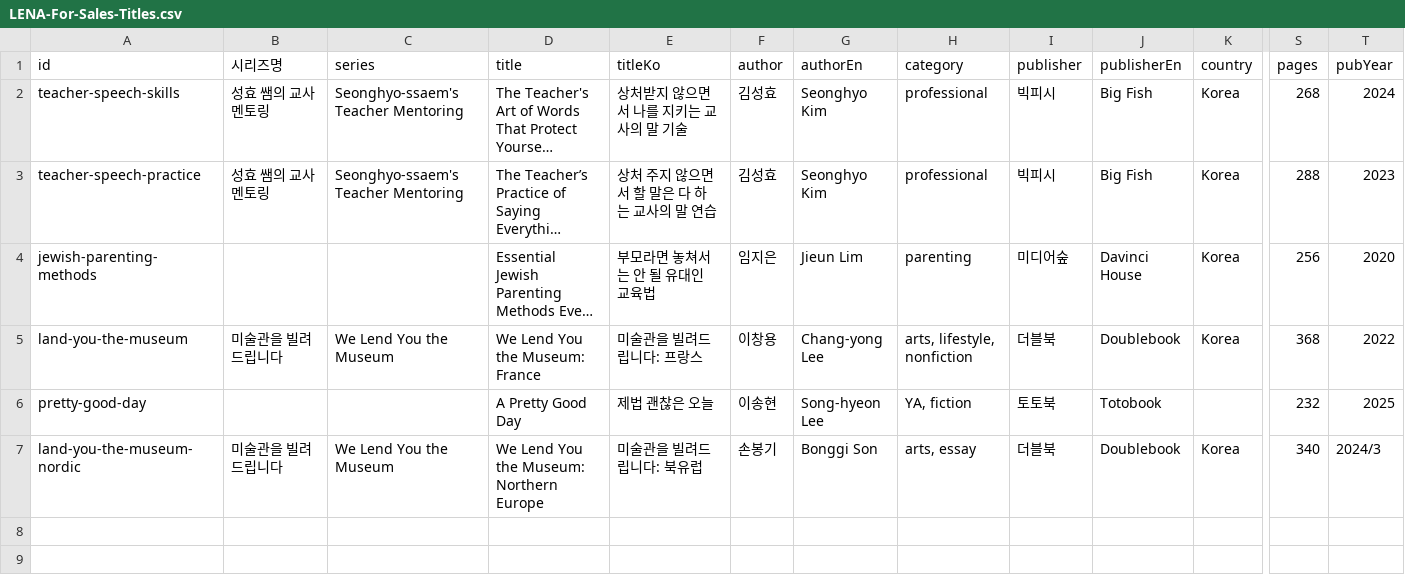
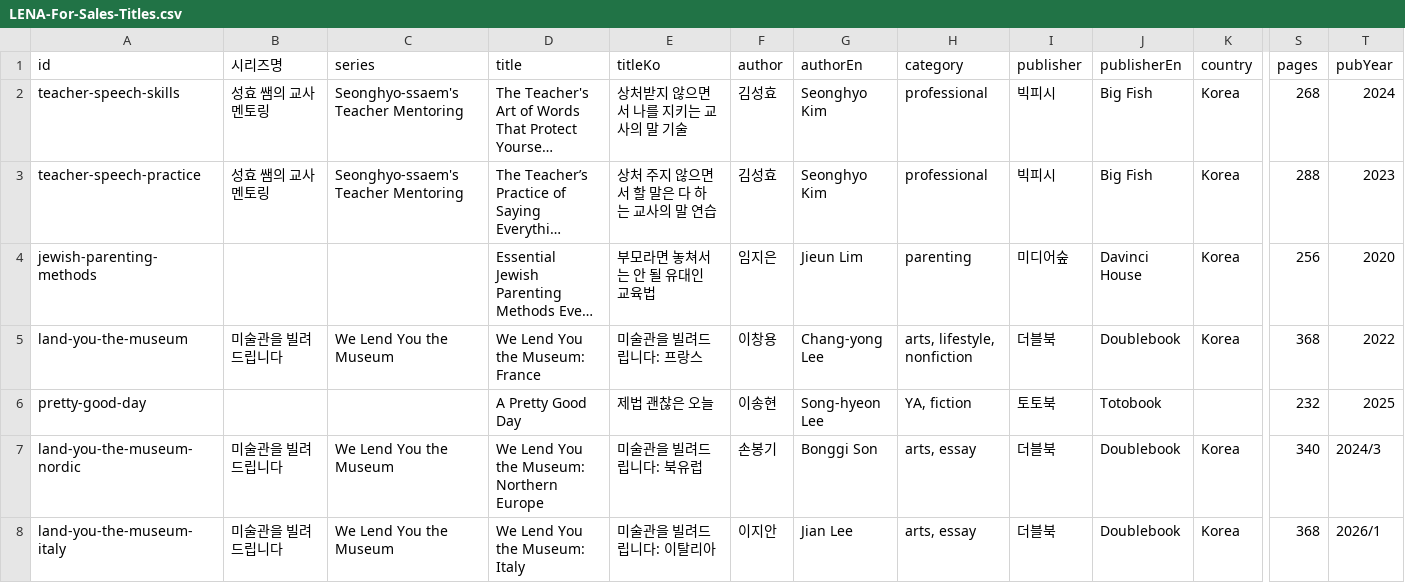
Before and after one commit to lenaagency/lenaagency, a CSV file: sheets/LENA-For-Sales-Titles.csv, drawn as a sheet; only a part is shown, gaps mark what is left out; long unchanged cells end in …; rows hold the shown columns only; the diff names each change by its address in the sheet, - before the commit and + after, or states it on an @@ line.

Commit message:
Add We Lend You the Museum: Italy to the export catalog.
Cover and bilingual copy only; no interior previews, per request. Pending merge until the For-sales Titles row is pasted.

```diff
--- a/sheets/LENA-For-Sales-Titles.csv
+++ b/sheets/LENA-For-Sales-Titles.csv
+row 8: land-you-the-museum-italy | 미술관을 빌려드립니다 | We Lend You the Museum | We Lend You the Museum: Italy | 미술관을 빌려드립니다: 이탈리아 | 이지안 | Jian Lee | arts, essay | 더블북 | Doublebook | Korea | 368 | 2026/1
```
Also changed, not shown: 5 other files.
